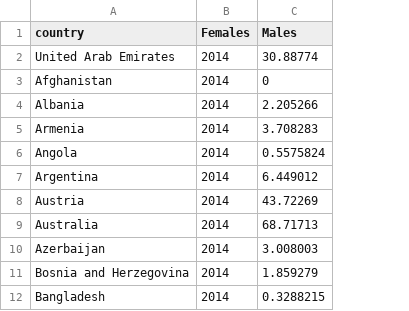
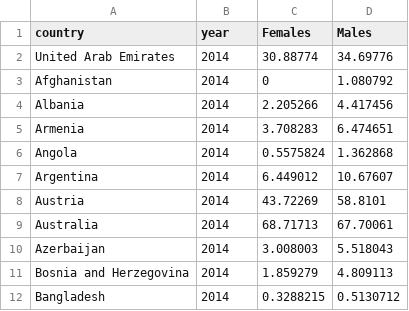
Before and after one commit to aniruhil/avsr, a CSV file: teaching/dataviz/homeweb.csv, drawn as a sheet; only a part is shown; the diff names each change by its address in the sheet, - before the commit and + after, or states it on an @@ line.

Commit message:
Add files via upload

```diff
--- a/teaching/dataviz/homeweb.csv
+++ b/teaching/dataviz/homeweb.csv
+column D (Males), rows 2-12: 34.69776 | 1.080792 | 4.417456 | 6.474651 | 1.362868 | 10.67607 | 58.8101 | 67.70061 | 5.518043 | 4.809113 | 0.5130712
-B1: Females
+B1: year
-C1: Males
+C1: Females
```
